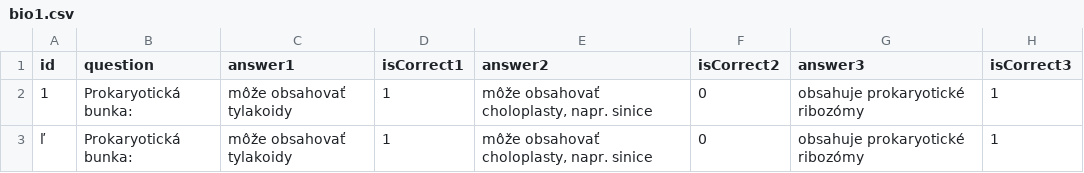
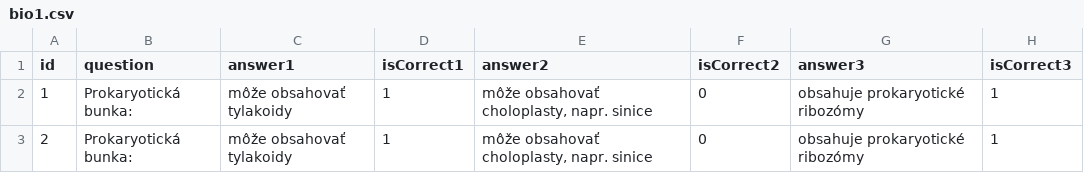
Before and after one commit to samuelvilkovsky/medicine-quizapp, a CSV file: resources/bio1.csv, drawn as a sheet; only a part is shown; the diff names each change by its address in the sheet, - before the commit and + after, or states it on an @@ line.

```diff
--- a/resources/bio1.csv
+++ b/resources/bio1.csv
-A3 (id): ľ
+A3 (id): 2
```
Also changed, not shown: 1 other file.
